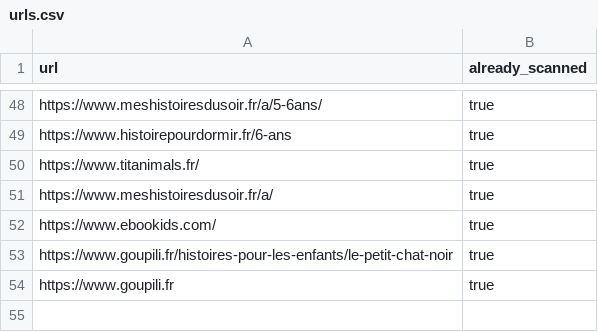
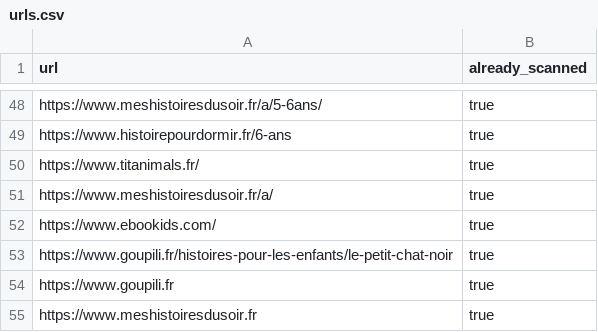
Before and after one commit to AugustinLefevre/name_generator, a CSV file: ressources/urls.csv, drawn as a sheet; only a part is shown, gaps mark what is left out.

```diff
--- a/ressources/urls.csv
+++ b/ressources/urls.csv
@@ -54 +54,2 @@ https://www.goupili.fr/histoires-pour-les-enfants/le-petit-chat-noir,true
 https://www.goupili.fr,true
+https://www.meshistoiresdusoir.fr,true
```
Also changed, not shown: ressources/excluded_words.csv, target/firstnames.csv, 8 other files.
